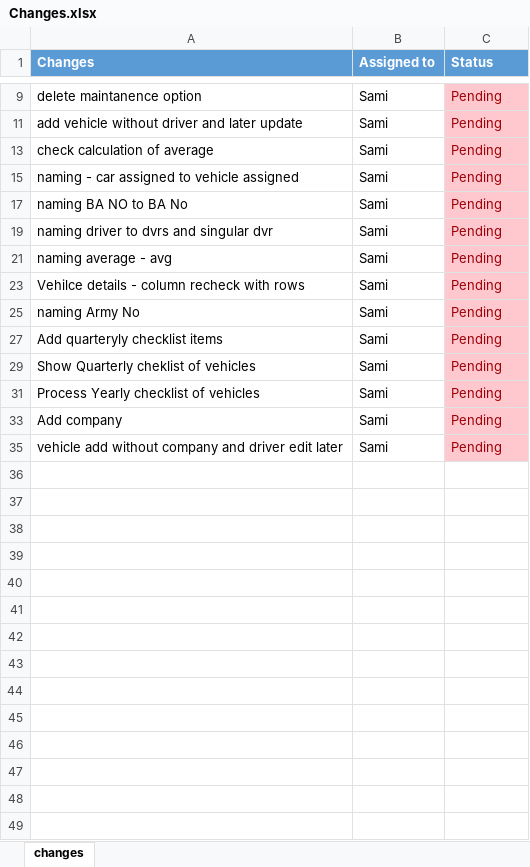
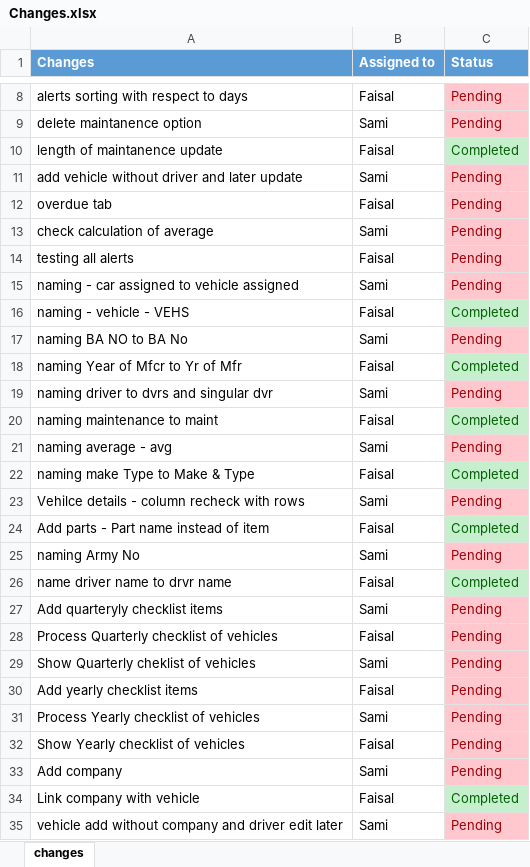
Before and after one commit to SamiUllah93/VMMS, an Excel workbook: Changes.xlsx, sheet changes, drawn as a sheet; only a part is shown, gaps mark what is left out; values as stored, in another font and other column widths than the file's, no borders; the diff covers the shown part only; the diff names each change by its address in the sheet, - before the commit and + after, or states it on an @@ line.

Commit message:
Changes lsit u pdate

```diff
--- a/Changes.xlsx (sheet changes)
+++ b/Changes.xlsx (sheet changes)
@@ row 8 unhidden: alerts sorting with respect to days | Faisal | Pending @@
@@ row 10 unhidden: length of maintanence update | Faisal | Completed @@
@@ row 12 unhidden: overdue tab | Faisal | Pending @@
@@ row 14 unhidden: testing all alerts | Faisal | Pending @@
+row 16: naming - vehicle - VEHS | Faisal | Completed
+row 18: naming Year of Mfcr to Yr of Mfr | Faisal | Completed
+row 20: naming maintenance to maint | Faisal | Completed
+row 22: naming make Type to Make & Type | Faisal | Completed
+row 24: Add parts - Part name instead of item | Faisal | Completed
+row 26: name driver name to drvr name | Faisal | Completed
@@ row 28 unhidden: Process Quarterly checklist of vehicles | Faisal | Pending @@
@@ row 30 unhidden: Add yearly checklist items | Faisal | Pending @@
@@ row 32 unhidden: Show Yearly checklist of vehicles | Faisal | Pending @@
@@ row 34 unhidden: Link company with vehicle | Faisal | Completed @@
```
Also changed, not shown: 3 hidden or unhidden rows and cell formats elsewhere in this sheet.
